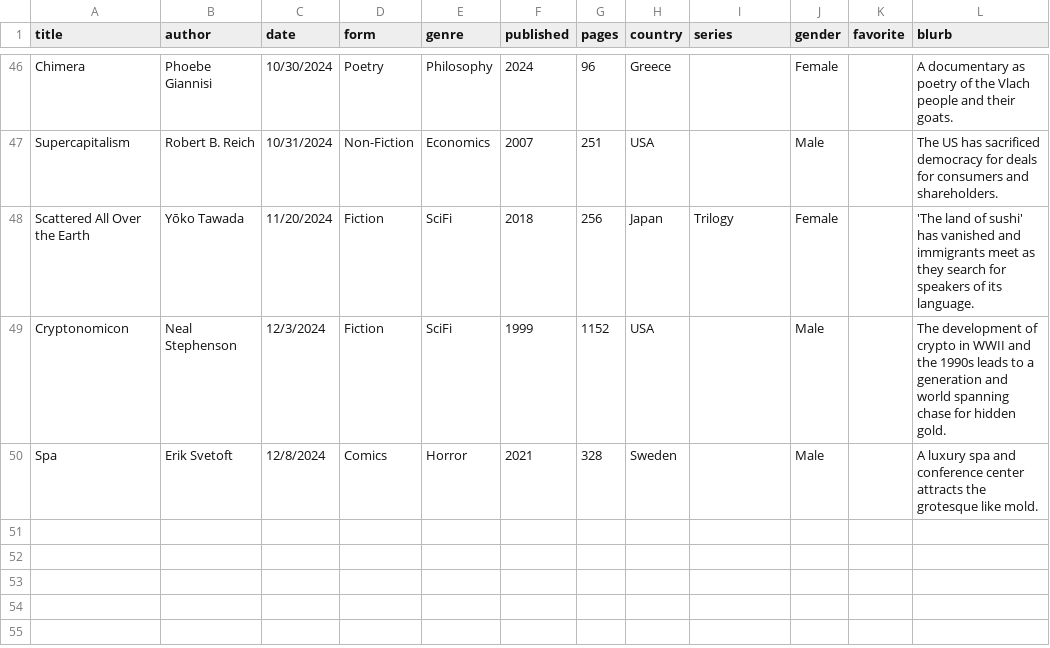
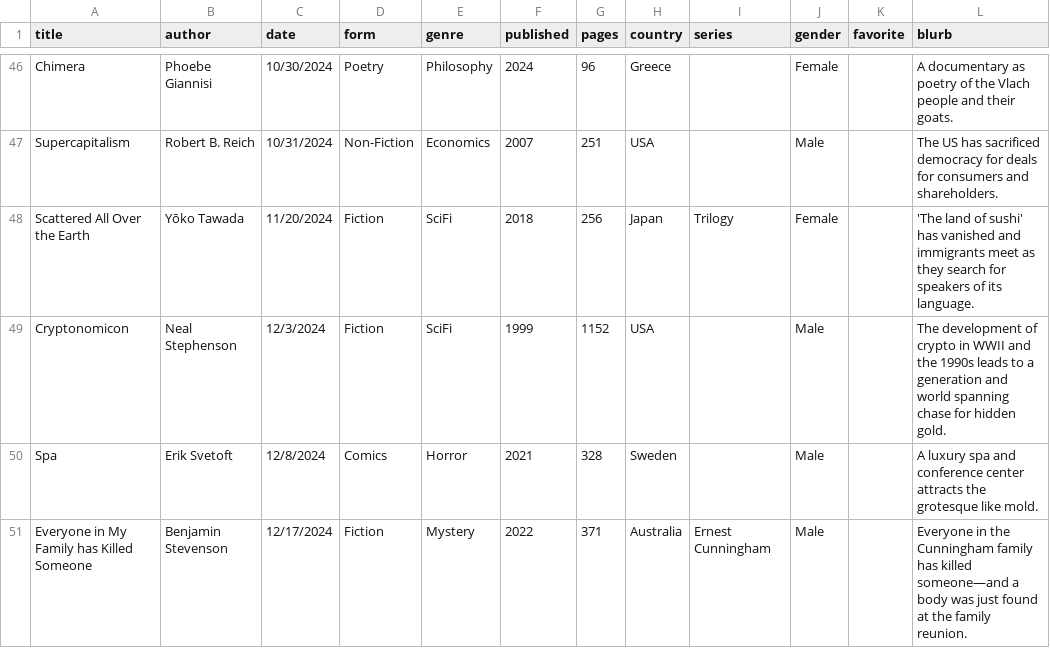
Before and after one commit to carey-james/Reading-List, a CSV file: 2024/books.csv, drawn as a sheet; only a part is shown, gaps mark what is left out; the diff names each change by its address in the sheet, - before the commit and + after, or states it on an @@ line.

Commit message:
Added Everyone in My Family has Killed Someone

```diff
--- a/2024/books.csv
+++ b/2024/books.csv
+row 51: Everyone in My Family has Killed Someone | Benjamin Stevenson | 12/17/2024 | Fiction | Mystery | 2022 | 371 | Australia | Ernest Cunningham | Male |  | Everyone in the Cunningham family has killed someone—and a body was just found at the family reunion.
```
